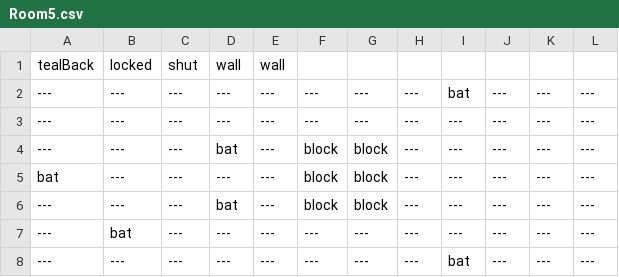
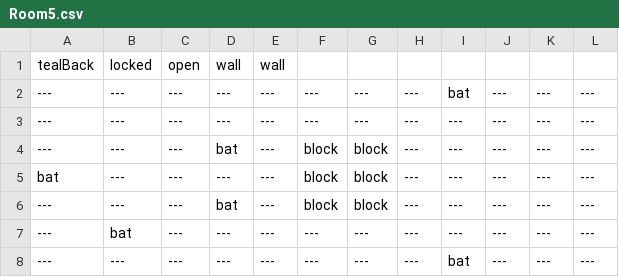
Before and after one commit to EthanHuston/CSE-3902-Legendary-Legend-of-Zelda-Dungeon, a CSV file: LegendOfZelda/Content/RoomData/Room5.csv, drawn as a sheet.

Commit message:
Switched door to be open upon entering room

```diff
--- a/LegendOfZelda/Content/RoomData/Room5.csv
+++ b/LegendOfZelda/Content/RoomData/Room5.csv
@@ -1,2 +1,2 @@
-tealBack,locked,shut,wall,wall,,,,,,,
+tealBack,locked,open,wall,wall,,,,,,,
 ---,---,---,---,---,---,---,---,bat,---,---,---
```
